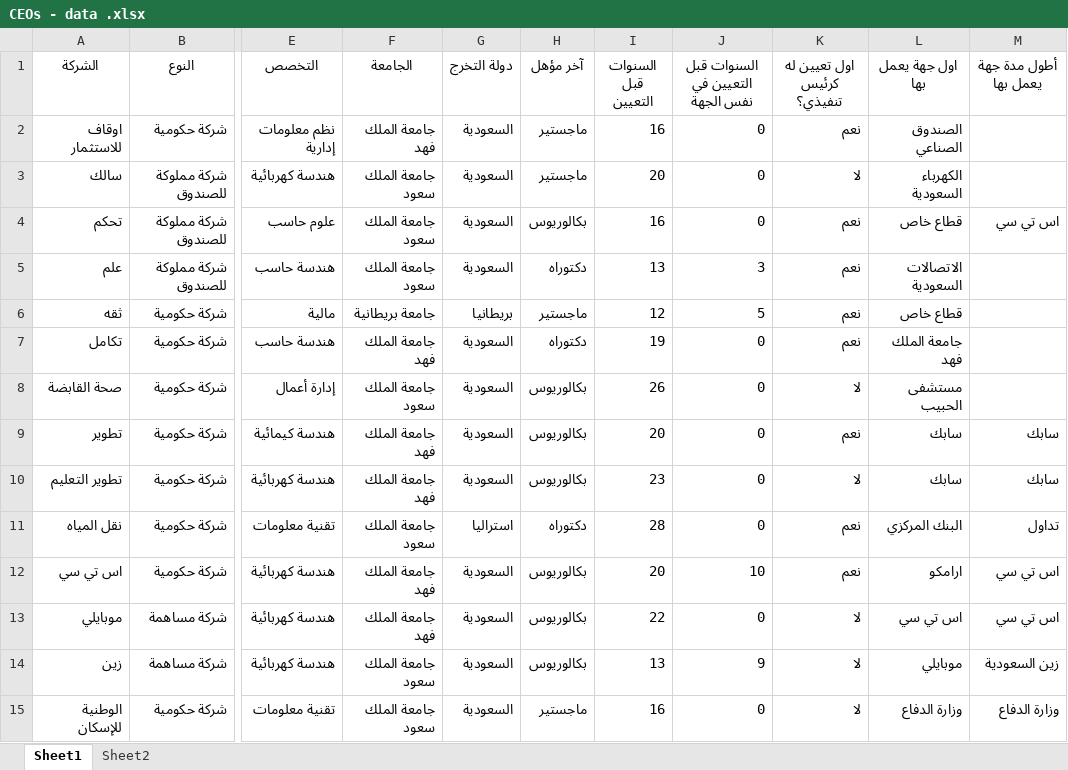
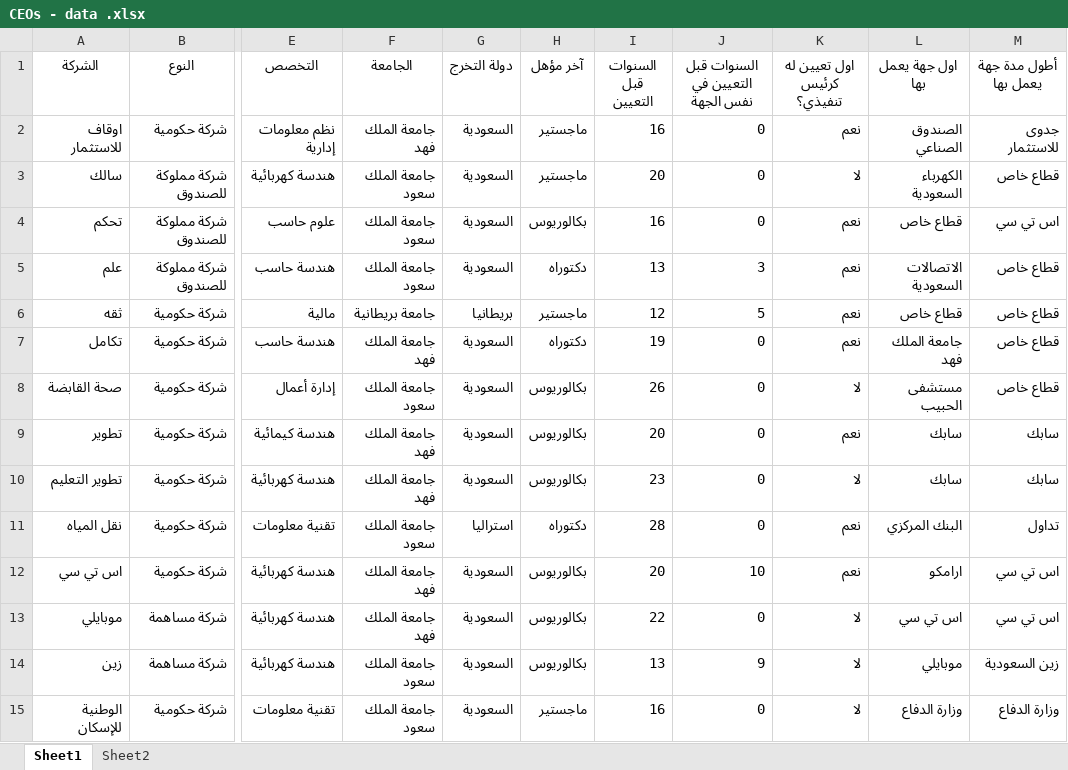
Before and after one commit to sas601080/app, an Excel workbook: CEOs - data .xlsx, sheet Sheet1, drawn as a sheet; only a part is shown, gaps mark what is left out; values as stored, in another font and other column widths than the file's, no borders; the diff names each change by its address in the sheet, - before the commit and + after, or states it on an @@ line.

Commit message:
Add files via upload

```diff
--- a/CEOs - data .xlsx (sheet Sheet1)
+++ b/CEOs - data .xlsx (sheet Sheet1)
-M2 (أطول مدة جهة يعمل بها): (empty)
+M2 (أطول مدة جهة يعمل بها): جدوى للاستثمار
-M3 (أطول مدة جهة يعمل بها): (empty)
+M3 (أطول مدة جهة يعمل بها): قطاع خاص
-M5:M8 (أطول مدة جهة يعمل بها): (empty)
+M5:M8 (أطول مدة جهة يعمل بها): قطاع خاص
```
